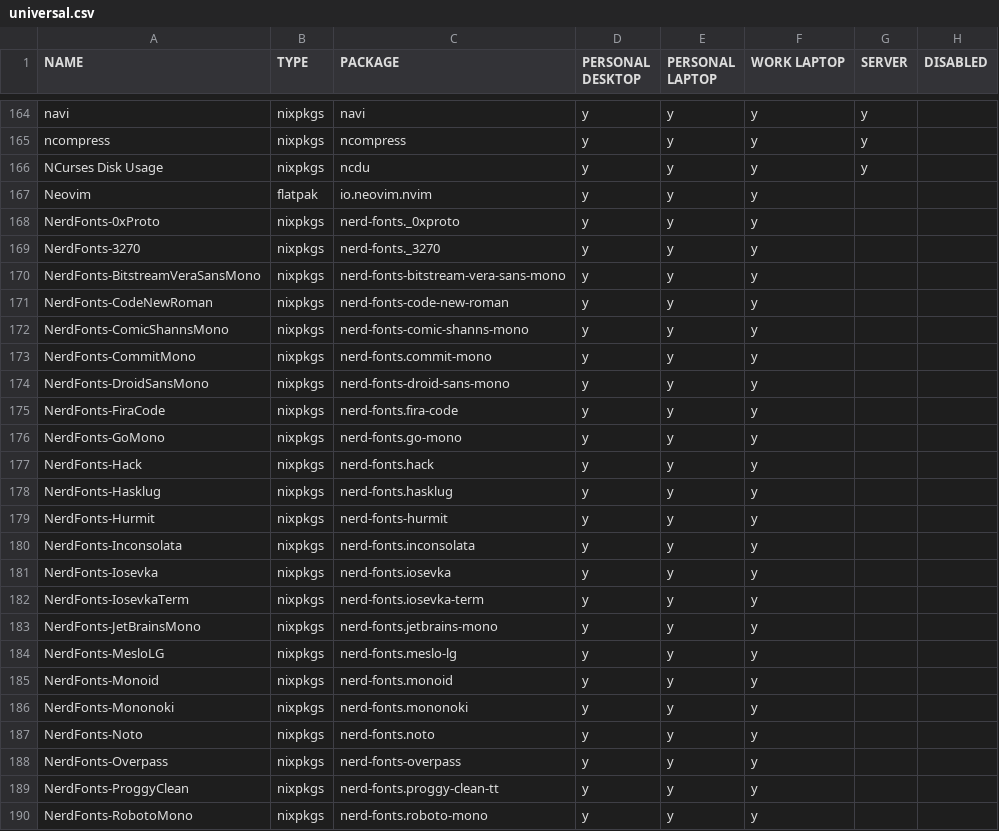
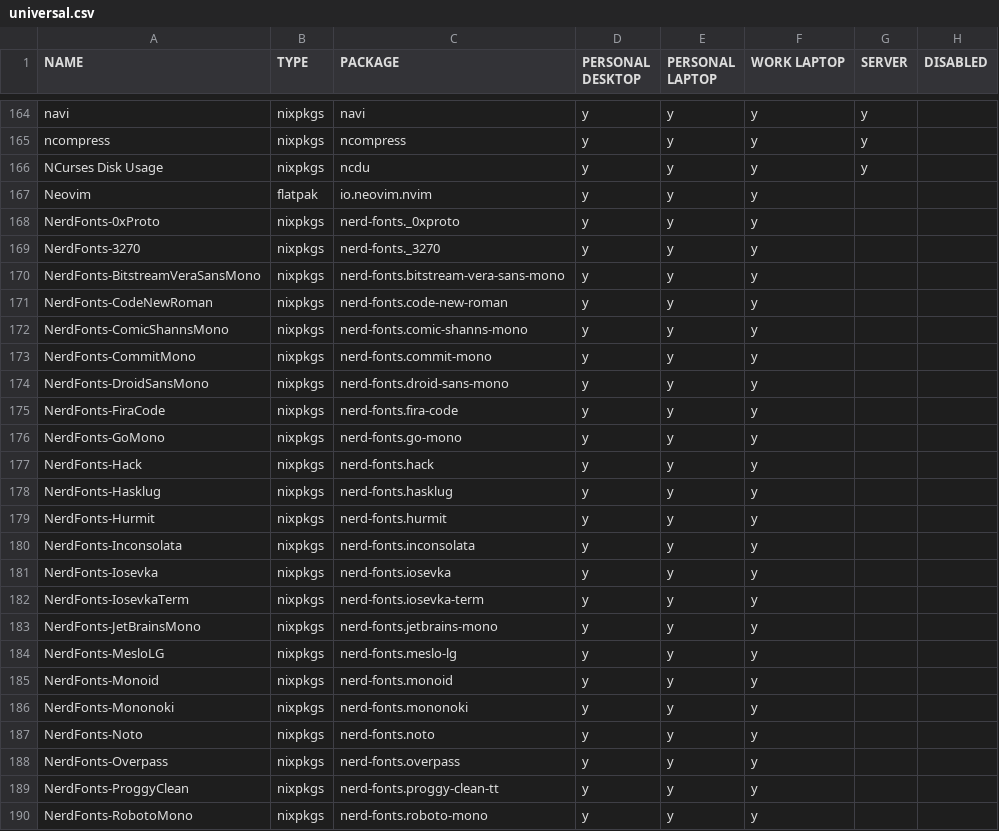
Before and after one commit to rvenutolo/packages, a CSV file: universal.csv, drawn as a sheet; only a part is shown, gaps mark what is left out.

Commit message:
fix font package names

```diff
--- a/universal.csv
+++ b/universal.csv
@@ -169,7 +169,7 @@ NerdFonts-0xProto,nixpkgs,nerd-fonts._0xproto,y,y,y,,
 NerdFonts-3270,nixpkgs,nerd-fonts._3270,y,y,y,,
-NerdFonts-BitstreamVeraSansMono,nixpkgs,nerd-fonts-bitstream-vera-sans-mono,y,y,y,,
-NerdFonts-CodeNewRoman,nixpkgs,nerd-fonts-code-new-roman,y,y,y,,
-NerdFonts-ComicShannsMono,nixpkgs,nerd-fonts-comic-shanns-mono,y,y,y,,
+NerdFonts-BitstreamVeraSansMono,nixpkgs,nerd-fonts.bitstream-vera-sans-mono,y,y,y,,
+NerdFonts-CodeNewRoman,nixpkgs,nerd-fonts.code-new-roman,y,y,y,,
+NerdFonts-ComicShannsMono,nixpkgs,nerd-fonts.comic-shanns-mono,y,y,y,,
 NerdFonts-CommitMono,nixpkgs,nerd-fonts.commit-mono,y,y,y,,
-NerdFonts-DroidSansMono,nixpkgs,nerd-fonts-droid-sans-mono,y,y,y,,
+NerdFonts-DroidSansMono,nixpkgs,nerd-fonts.droid-sans-mono,y,y,y,,
 NerdFonts-FiraCode,nixpkgs,nerd-fonts.fira-code,y,y,y,,
@@ -178,3 +178,3 @@ NerdFonts-Hack,nixpkgs,nerd-fonts.hack,y,y,y,,
 NerdFonts-Hasklug,nixpkgs,nerd-fonts.hasklug,y,y,y,,
-NerdFonts-Hurmit,nixpkgs,nerd-fonts-hurmit,y,y,y,,
+NerdFonts-Hurmit,nixpkgs,nerd-fonts.hurmit,y,y,y,,
 NerdFonts-Inconsolata,nixpkgs,nerd-fonts.inconsolata,y,y,y,,
@@ -187,3 +187,3 @@ NerdFonts-Mononoki,nixpkgs,nerd-fonts.mononoki,y,y,y,,
 NerdFonts-Noto,nixpkgs,nerd-fonts.noto,y,y,y,,
-NerdFonts-Overpass,nixpkgs,nerd-fonts-overpass,y,y,y,,
+NerdFonts-Overpass,nixpkgs,nerd-fonts.overpass,y,y,y,,
 NerdFonts-ProggyClean,nixpkgs,nerd-fonts.proggy-clean-tt,y,y,y,,
```
